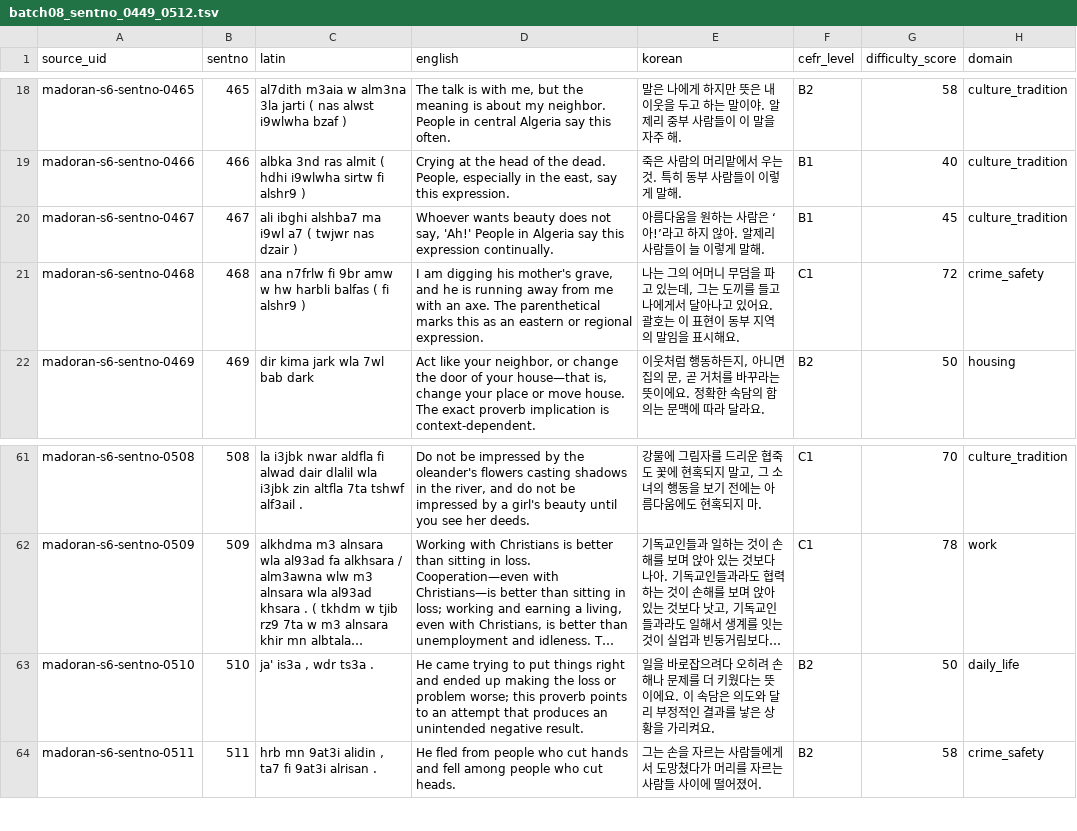
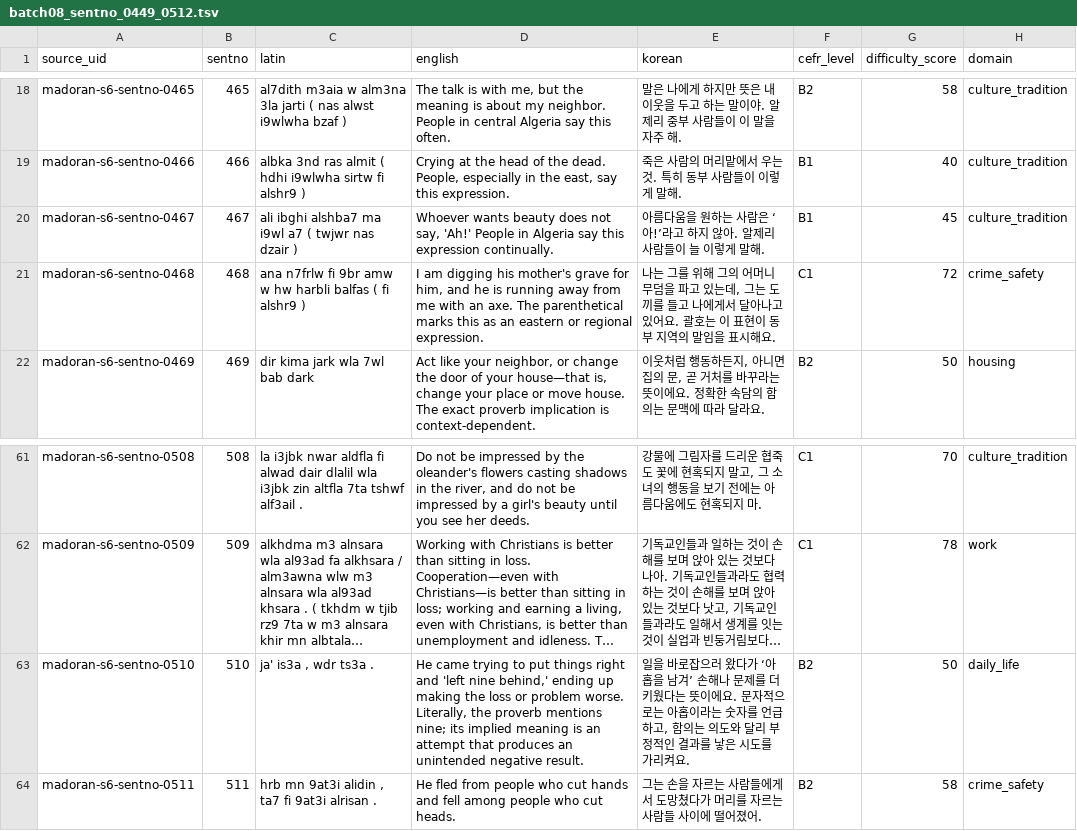
Before and after one commit to Yucef-84/data-orandarja, a TSV file: data/master/enrichment/batches/batch08_sentno_0449_0512.tsv, drawn as a sheet; only a part is shown, gaps mark what is left out; long unchanged cells end in …; the diff names each change by its address in the sheet, - before the commit and + after, or states it on an @@ line.

Commit message:
Preserve Batch 08 proverb details from review

```diff
--- a/data/master/enrichment/batches/batch08_sentno_0449_0512.tsv
+++ b/data/master/enrichment/batches/batch08_sentno_0449_0512.tsv
-D21 (english): …his mother's grave, and he…
+D21 (english): …his mother's grave for him, and he…
-E21 (korean): 나는 그의 어머…
+E21 (korean): 나는 그를 위해 그의 어머…
-D63 (english): …right and ended up making the loss or problem worse; this proverb points to an attempt…
+D63 (english): …right and 'left nine behind,' ending up making the loss or problem worse. Literally, the proverb mentions nine; its implied meaning is an attempt…
-E63 (korean): …바로잡으려다 오히려 손해나 문제를 더 키웠다는 뜻이에요. 이 속담은 의도와 달리 부정적인 결과를 낳은 상황을 가리켜…
+E63 (korean): …바로잡으러 왔다가 ‘아홉을 남겨’ 손해나 문제를 더 키웠다는 뜻이에요. 문자적으로는 아홉이라는 숫자를 언급하고, 함의는 의도와 달리 부정적인 결과를 낳은 시도를 가리켜…
```
Also changed, not shown: data/master/enrichment/madoran_sentence_enrichment.tsv, 14 other files.
